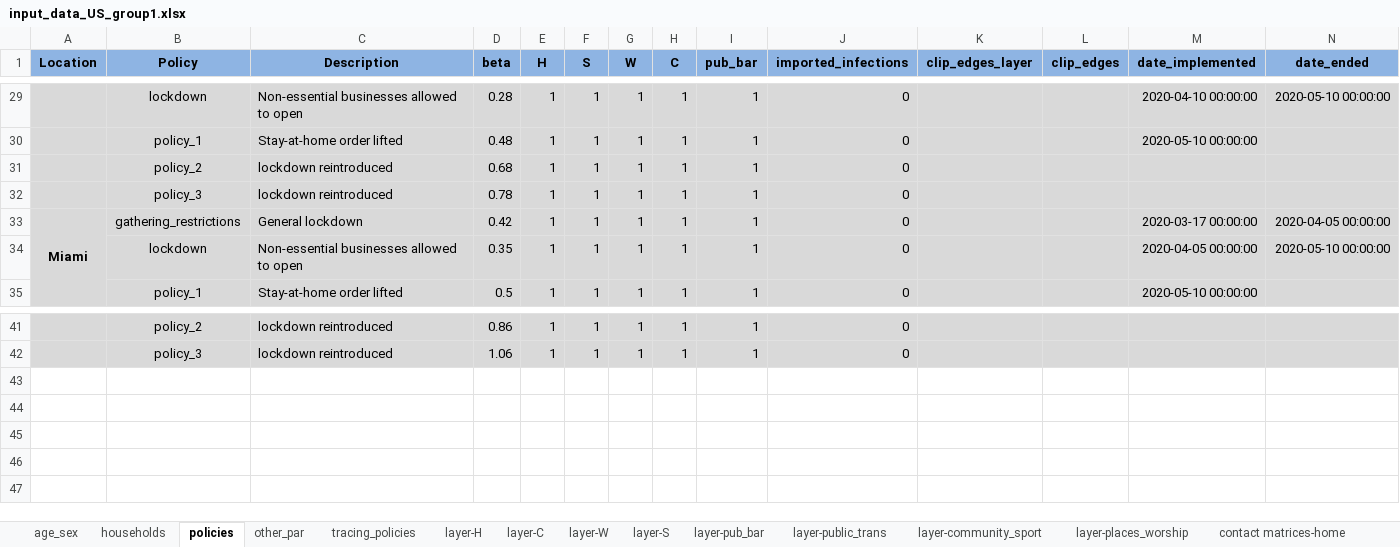
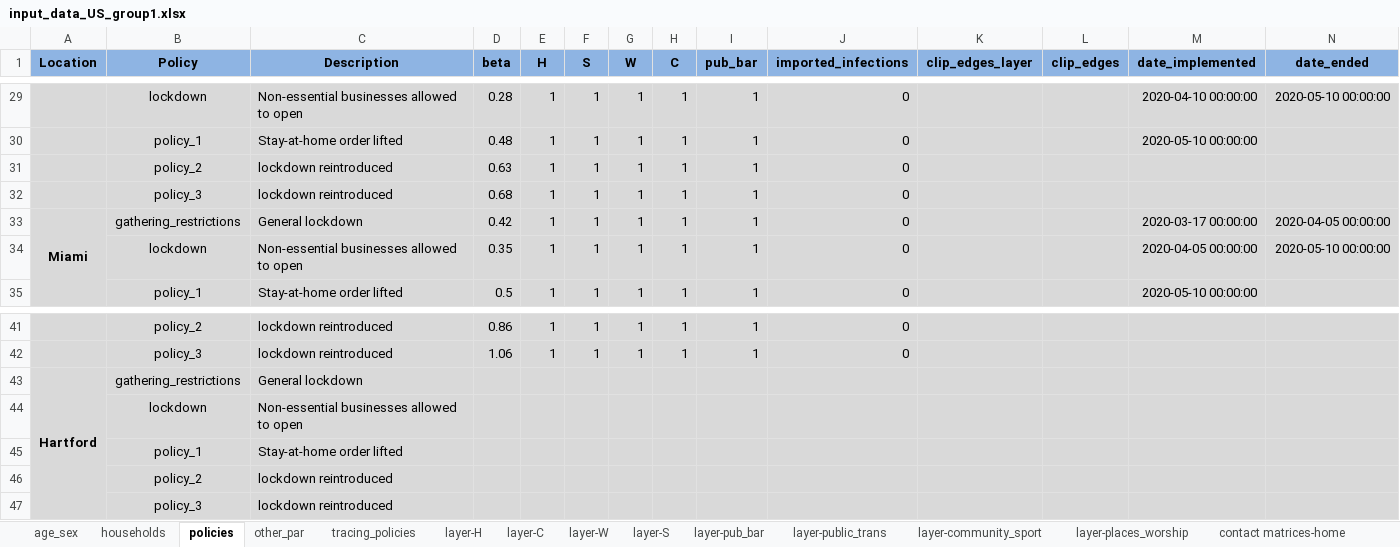
Before and after one commit to brain-modelling-group/covasim-qld-model, an Excel workbook: data/input_data_US_group1.xlsx, sheet policies, drawn as a sheet; only a part is shown, gaps mark what is left out; values as stored, in another font and other column widths than the file's, no borders; the diff names each change by its address in the sheet, - before the commit and + after, or states it on an @@ line.

```diff
--- a/data/input_data_US_group1.xlsx (sheet policies)
+++ b/data/input_data_US_group1.xlsx (sheet policies)
-D31 (beta): 0.68
+D31 (beta): 0.63
-D32 (beta): 0.78
+D32 (beta): 0.68
+row 43: Hartford | gathering_restrictions | General lockdown
+row 44:  | lockdown | Non-essential businesses allowed to open
+row 45:  | policy_1 | Stay-at-home order lifted
+row 46:  | policy_2 | lockdown reintroduced
+row 47:  | policy_3 | lockdown reintroduced
```
Also changed, not shown: sheet contact matrices-work, sheet contact matrices-other, sheet contact matrices-home, sheet contact matrices-school, sheet age_sex, sheet tracing_policies, 10 more sheets, formulas that keep their value, hidden cells, 17 other files.
